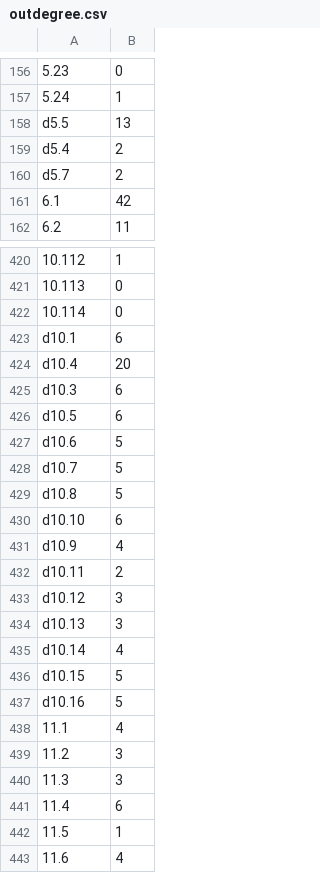
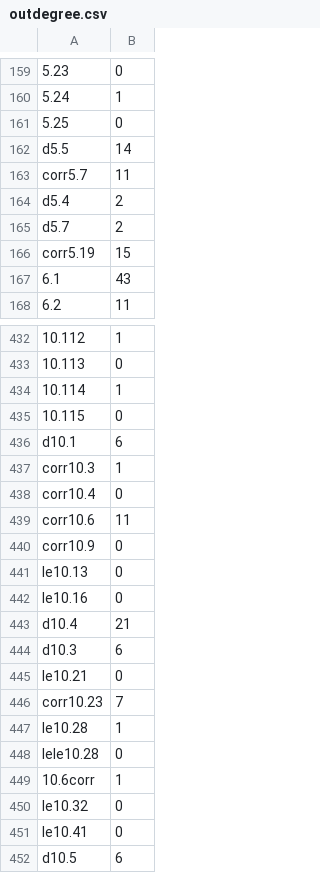
Before and after one commit to csl-622/metamath, a CSV file: outdegree.csv, drawn as a sheet; only a part is shown, gaps mark what is left out; the shorter side is filled out with more unchanged rows; addresses are those after the commit; the diff covers the shown part only; the diff names each change by its address in the sheet, - before the commit and + after, or states it on an @@ line.

```diff
--- a/outdegree.csv
+++ b/outdegree.csv
+row 161: 5.25 | 0
-B162: 13
+B162: 14
+row 163: corr5.7 | 11
+row 166: corr5.19 | 15
-B167: 42
+B167: 43
-B434: 0
+B434: 1
+row 435: 10.115 | 0
+row 437: corr10.3 | 1
+row 438: corr10.4 | 0
+row 439: corr10.6 | 11
+row 440: corr10.9 | 0
+row 441: le10.13 | 0
+row 442: le10.16 | 0
-B443: 20
+B443: 21
+row 445: le10.21 | 0
+row 446: corr10.23 | 7
+row 447: le10.28 | 1
+row 448: lele10.28 | 0
+row 449: 10.6corr | 1
+row 450: le10.32 | 0
+row 451: le10.41 | 0
```
Also changed, not shown: 27 added rows, 1 removed row and 50 edited cells elsewhere in this file, indegree.csv, test.csv, 2 other files.
